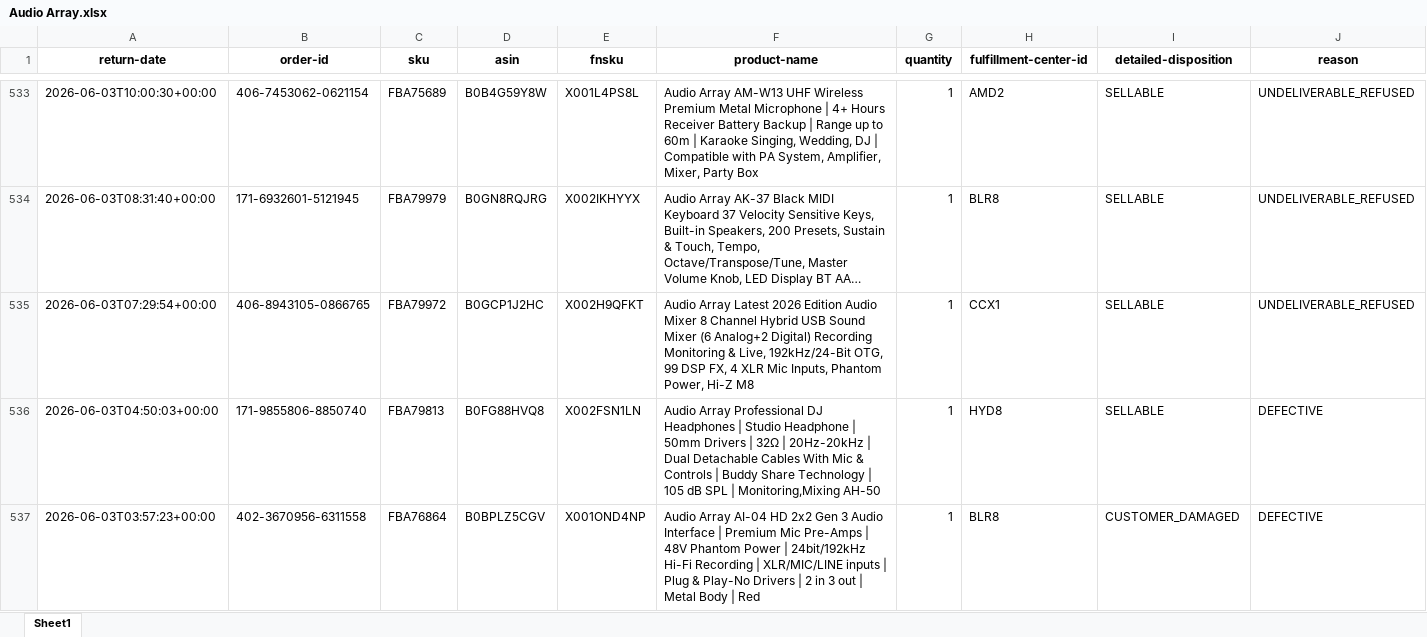
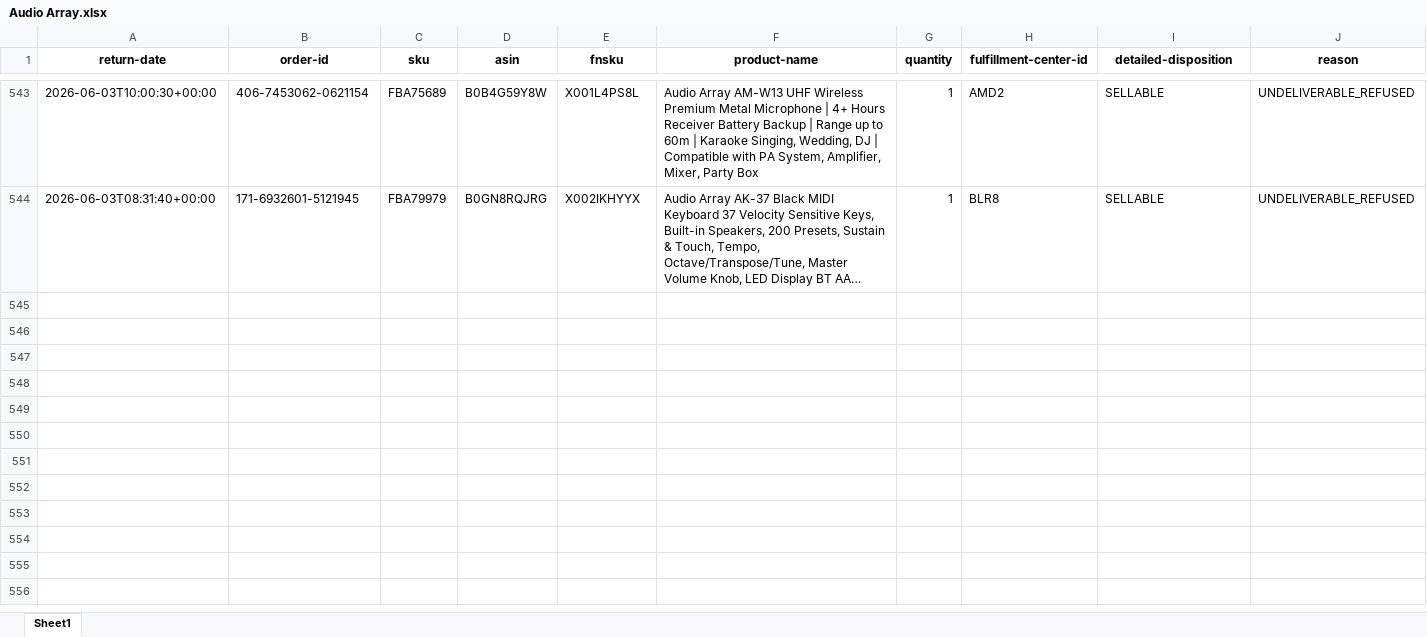
Before and after one commit to nitesh-lang/weekly-dashboard-fastapi, an Excel workbook: data/raw/returns/Audio Array.xlsx, sheet Sheet1, drawn as a sheet; only a part is shown, gaps mark what is left out; long unchanged cells end in …; values as stored, in another font and other column widths than the file's, no borders; removed rows and columns are numbered as before the commit, all else as after; rows hold the shown columns only; the diff covers the shown part only; the diff names each change by its address in the sheet, - before the commit and + after, or states it on an @@ line.

```diff
--- a/data/raw/returns/Audio Array.xlsx (sheet Sheet1)
+++ b/data/raw/returns/Audio Array.xlsx (sheet Sheet1)
-row 535: 2026-06-03T07:29:54+00:00 | 406-8943105-0866765 | FBA79972 | B0GCP1J2HC | X002H9QFKT | Audio Array Latest 2026 Edition Audio Mixer 8 Channel Hybrid USB Sound Mixer (6 Analog+2 Digital) Recording Monitoring & Live, 192kHz/24-Bit OTG, 99 DSP FX, 4 XLR Mic Inputs, Phantom Power, Hi-Z M8 | 1 | CCX1 | SELLABLE | UNDELIVERABLE_REFUSED
-row 536: 2026-06-03T04:50:03+00:00 | 171-9855806-8850740 | FBA79813 | B0FG88HVQ8 | X002FSN1LN | Audio Array Professional DJ Headphones | Studio Headphone | 50mm Drivers | 32Ω | 20Hz-20kHz | Dual Detachable Cables With Mic & Controls | Buddy Share Technology | 105 dB SPL | Monitoring,Mixing AH-50 | 1 | HYD8 | SELLABLE | DEFECTIVE
-row 537: 2026-06-03T03:57:23+00:00 | 402-3670956-6311558 | FBA76864 | B0BPLZ5CGV | X001OND4NP | Audio Array AI-04 HD 2x2 Gen 3 Audio Interface | Premium Mic Pre-Amps | 48V Phantom Power | 24bit/192kHz Hi-Fi Recording | XLR/MIC/LINE inputs | Plug & Play-No Drivers | 2 in 3 out | Metal Body | Red | 1 | BLR8 | CUSTOMER_DAMAGED | DEFECTIVE
```
Also changed, not shown: 10 added rows and 8 removed rows elsewhere in this sheet, data/ams_weekly_data/Fossil/business_report_week35.xlsx, data/raw/returns/Nexlev.xlsx, 29 other files.
